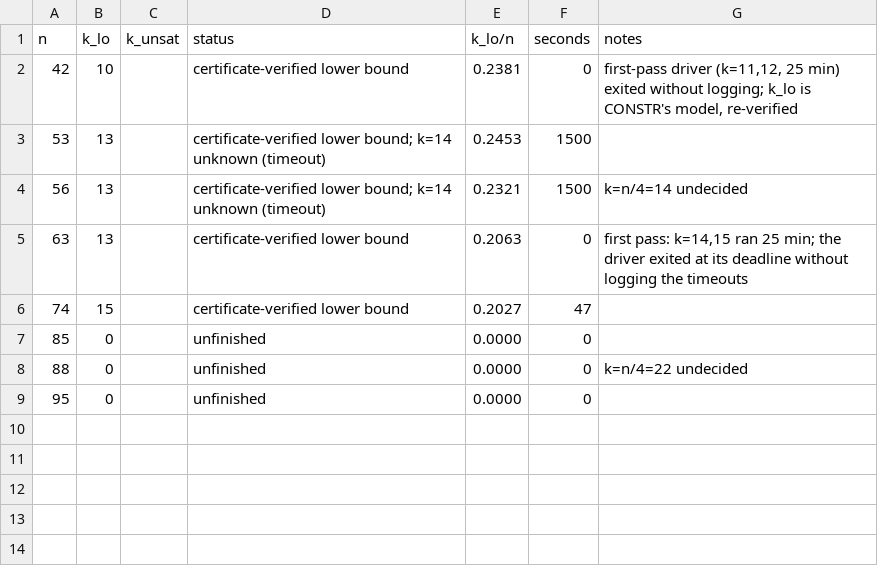
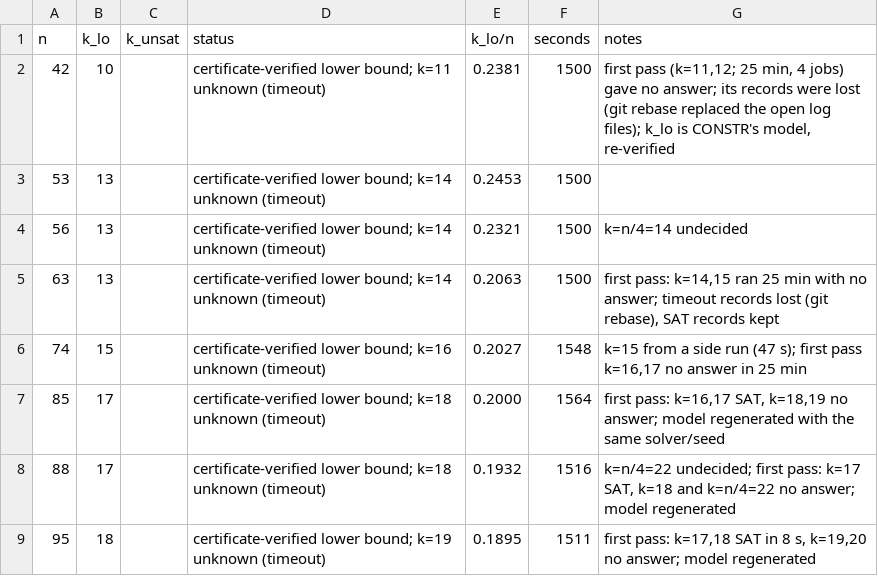
Before and after one commit to CuteSurtr/erdos-810-research, a TSV file: bruteforce/results/CYC/C4/table.tsv, drawn as a sheet.

Commit message:
CYC/C4: regenerate lost models for n=85,88,95; collect from driver logs

```diff
--- a/bruteforce/results/CYC/C4/table.tsv
+++ b/bruteforce/results/CYC/C4/table.tsv
@@ -1,9 +1,9 @@
 n	k_lo	k_unsat	status	k_lo/n	seconds	notes
-42	10		certificate-verified lower bound	0.2381	0	first-pass driver (k=11,12, 25 min) exited without logging; k_lo is CONSTR's model, re-verified
+42	10		certificate-verified lower bound; k=11 unknown (timeout)	0.2381	1500	first pass (k=11,12; 25 min, 4 jobs) gave no answer; its records were lost (git rebase replaced the open log files); k_lo is CONSTR's model, re-verified
 53	13		certificate-verified lower bound; k=14 unknown (timeout)	0.2453	1500	
 56	13		certificate-verified lower bound; k=14 unknown (timeout)	0.2321	1500	k=n/4=14 undecided
-63	13		certificate-verified lower bound	0.2063	0	first pass: k=14,15 ran 25 min; the driver exited at its deadline without logging the timeouts
-74	15		certificate-verified lower bound	0.2027	47	
-85	0		unfinished	0.0000	0	
-88	0		unfinished	0.0000	0	k=n/4=22 undecided
-95	0		unfinished	0.0000	0	
+63	13		certificate-verified lower bound; k=14 unknown (timeout)	0.2063	1500	first pass: k=14,15 ran 25 min with no answer; timeout records lost (git rebase), SAT records kept
+74	15		certificate-verified lower bound; k=16 unknown (timeout)	0.2027	1548	k=15 from a side run (47 s); first pass k=16,17 no answer in 25 min
+85	17		certificate-verified lower bound; k=18 unknown (timeout)	0.2000	1564	first pass: k=16,17 SAT, k=18,19 no answer; model regenerated with the same solver/seed
+88	17		certificate-verified lower bound; k=18 unknown (timeout)	0.1932	1516	k=n/4=22 undecided; first pass: k=17 SAT, k=18 and k=n/4=22 no answer; model regenerated
+95	18		certificate-verified lower bound; k=19 unknown (timeout)	0.1895	1511	first pass: k=17,18 SAT in 8 s, k=19,20 no answer; model regenerated
```
Also changed, not shown: 7 other files.
